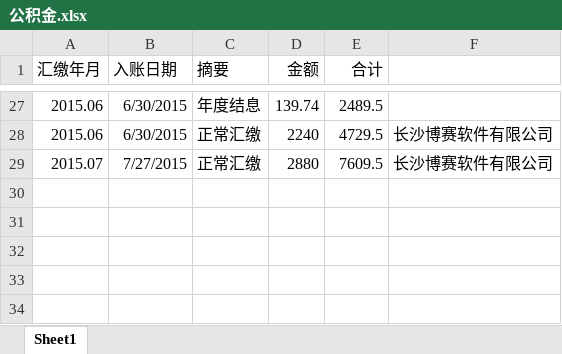
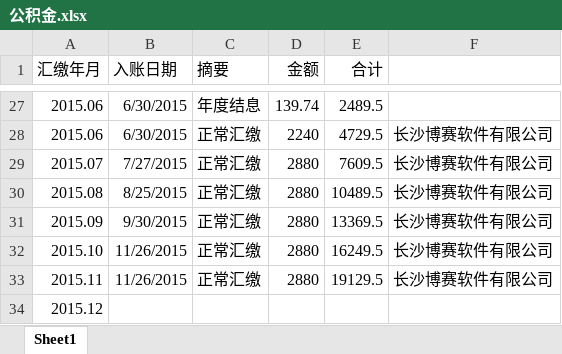
Before and after one commit to cnmud/832588m1pwG22w5t74PT0odv657C7m, an Excel workbook: 我的家/公积金.xlsx, sheet Sheet1, drawn as a sheet; only a part is shown, gaps mark what is left out; values as stored, in another font and other column widths than the file's, no borders; the diff names each change by its address in the sheet, - before the commit and + after, or states it on an @@ line.

```diff
--- a/我的家/公积金.xlsx (sheet Sheet1)
+++ b/我的家/公积金.xlsx (sheet Sheet1)
+row 30: 2015.08 | 8/25/2015 | 正常汇缴 | 2880 | 10489.5 | 长沙博赛软件有限公司
+row 31: 2015.09 | 9/30/2015 | 正常汇缴 | 2880 | 13369.5 | 长沙博赛软件有限公司
+row 32: 2015.10 | 11/26/2015 | 正常汇缴 | 2880 | 16249.5 | 长沙博赛软件有限公司
+row 33: 2015.11 | 11/26/2015 | 正常汇缴 | 2880 | 19129.5 | 长沙博赛软件有限公司
+row 34: 2015.12
```
Also changed, not shown: 我的家/招财宝.xlsx, 1 other file.
